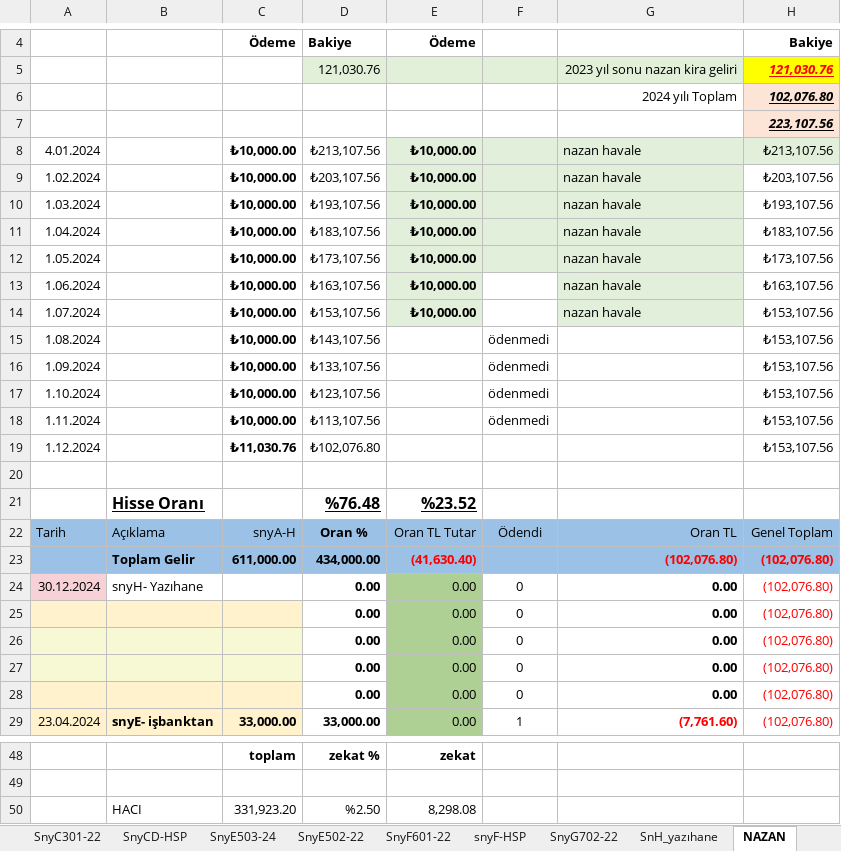
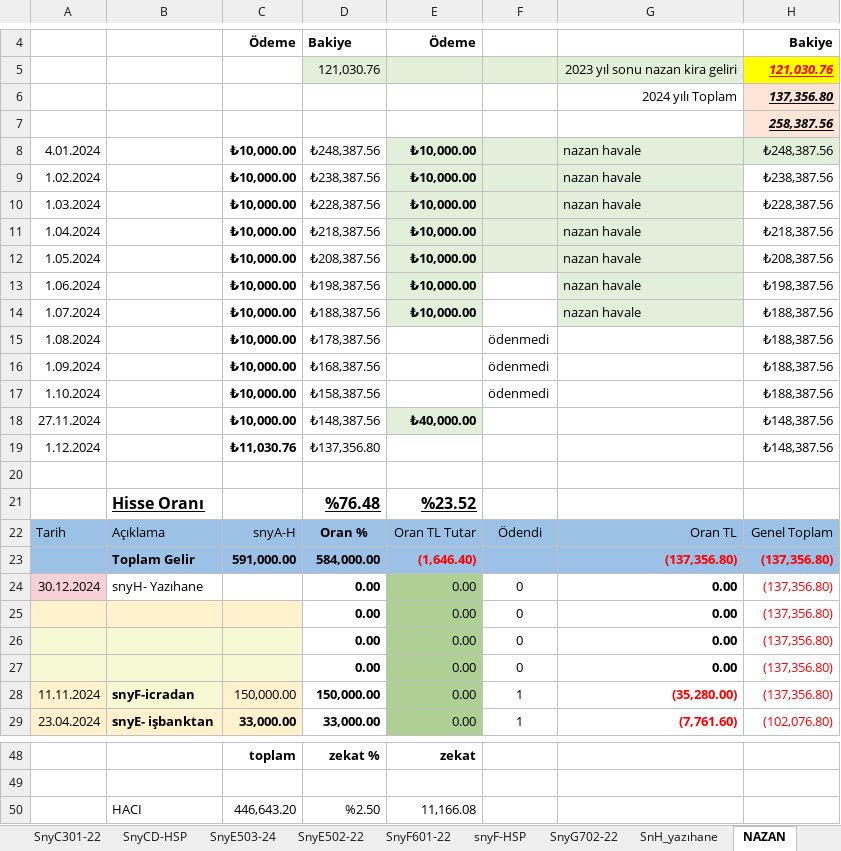
Before and after one commit to roboturx/tdy, an Excel workbook: 02-24-sny.xlsx, sheet NAZAN, drawn as a sheet; only a part is shown, gaps mark what is left out; values as stored, in another font and other column widths than the file's, no borders; table styles not drawn; removed rows and columns are numbered as before the commit, all else as after; the diff covers the shown part only; the diff names each change by its address in the sheet, - before the commit and + after, or states it on an @@ line.

```diff
--- a/02-24-sny.xlsx (sheet NAZAN)
+++ b/02-24-sny.xlsx (sheet NAZAN)
-H6: 102,076.80
+H6: 137,356.80
-H7: 223,107.56
+H7: 258,387.56
-D8: ₺213,107.56
+D8: ₺248,387.56
-H8: ₺213,107.56
+H8: ₺248,387.56
-D9: ₺203,107.56
+D9: ₺238,387.56
-H9: ₺203,107.56
+H9: ₺238,387.56
-D10: ₺193,107.56
+D10: ₺228,387.56
-H10: ₺193,107.56
+H10: ₺228,387.56
-D11: ₺183,107.56
+D11: ₺218,387.56
-H11: ₺183,107.56
+H11: ₺218,387.56
-D12: ₺173,107.56
+D12: ₺208,387.56
-H12: ₺173,107.56
+H12: ₺208,387.56
-D13: ₺163,107.56
+D13: ₺198,387.56
-H13: ₺163,107.56
+H13: ₺198,387.56
-D14: ₺153,107.56
+D14: ₺188,387.56
-H14:H17: ₺153,107.56
+H14:H17: ₺188,387.56
-D15: ₺143,107.56
+D15: ₺178,387.56
-D16: ₺133,107.56
+D16: ₺168,387.56
-D17: ₺123,107.56
+D17: ₺158,387.56
-row 18: 1.11.2024 |  | ₺10,000.00 | ₺113,107.56 |  | ödenmedi |  | ₺153,107.56
+row 18: 27.11.2024 |  | ₺10,000.00 | ₺148,387.56 | ₺40,000.00 |  |  | ₺148,387.56
-D19: ₺102,076.80
+D19: ₺137,356.80
-H19: ₺153,107.56
+H19: ₺148,387.56
-row 23:  | Toplam Gelir | 611,000.00 | 434,000.00 | (41,630.40) |  | (102,076.80) | (102,076.80)
+row 23:  | Toplam Gelir | 591,000.00 | 584,000.00 | (1,646.40) |  | (137,356.80) | (137,356.80)
-H24:H27: (102,076.80)
+H24:H27: (137,356.80)
-row 28:  |  |  | 0.00 | 0.00 | 0 | 0.00 | (102,076.80)
+row 28: 11.11.2024 | snyF-icradan | 150,000.00 | 150,000.00 | 0.00 | 1 | (35,280.00) | (137,356.80)
-C50: 331,923.20
+C50: 446,643.20
-E50: 8,298.08
+E50: 11,166.08
```
Also changed, not shown: 2 added rows, 2 removed rows, 2 edited cells and cell formats elsewhere in this sheet, 04-24-Gnlkson.xlsx, 9 other files.
